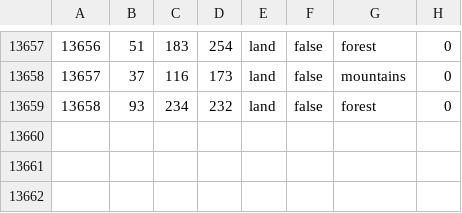
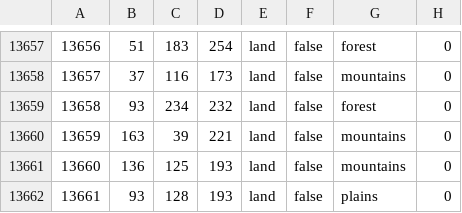
Before and after one commit to powerblo/End-of-a-New-Beginning, a CSV file: toi/map/definition.csv, drawn as a sheet; only a part is shown, gaps mark what is left out; the diff names each change by its address in the sheet, - before the commit and + after, or states it on an @@ line.

```diff
--- a/toi/map/definition.csv
+++ b/toi/map/definition.csv
+row 13660: 13659 | 163 | 39 | 221 | land | false | mountains | 0
+row 13661: 13660 | 136 | 125 | 193 | land | false | mountains | 0
+row 13662: 13661 | 93 | 128 | 193 | land | false | plains | 0
```
Also changed, not shown: 12 other files.
